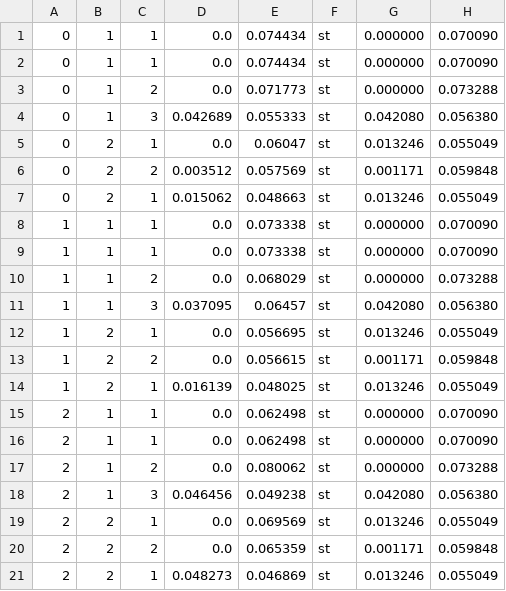
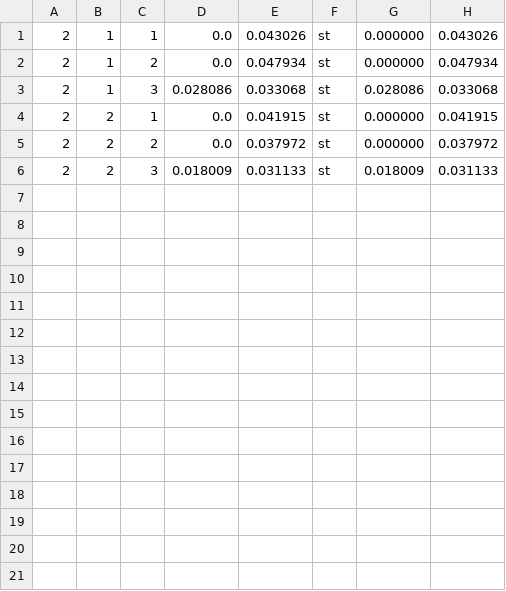
Before and after one commit to hasinthaK/binary-trees, a CSV file: src/delete_st_exec_times.csv, drawn as a sheet.

```diff
--- a/src/delete_st_exec_times.csv
+++ b/src/delete_st_exec_times.csv
@@ -1,21 +1,6 @@
-0,1,1,0.0,0.074434,st,0.000000,0.070090
-0,1,1,0.0,0.074434,st,0.000000,0.070090
-0,1,2,0.0,0.071773,st,0.000000,0.073288
-0,1,3,0.042689,0.055333,st,0.042080,0.056380
-0,2,1,0.0,0.06047,st,0.013246,0.055049
-0,2,2,0.003512,0.057569,st,0.001171,0.059848
-0,2,1,0.015062,0.048663,st,0.013246,0.055049
-1,1,1,0.0,0.073338,st,0.000000,0.070090
-1,1,1,0.0,0.073338,st,0.000000,0.070090
-1,1,2,0.0,0.068029,st,0.000000,0.073288
-1,1,3,0.037095,0.06457,st,0.042080,0.056380
-1,2,1,0.0,0.056695,st,0.013246,0.055049
-1,2,2,0.0,0.056615,st,0.001171,0.059848
-1,2,1,0.016139,0.048025,st,0.013246,0.055049
-2,1,1,0.0,0.062498,st,0.000000,0.070090
-2,1,1,0.0,0.062498,st,0.000000,0.070090
-2,1,2,0.0,0.080062,st,0.000000,0.073288
-2,1,3,0.046456,0.049238,st,0.042080,0.056380
-2,2,1,0.0,0.069569,st,0.013246,0.055049
-2,2,2,0.0,0.065359,st,0.001171,0.059848
-2,2,1,0.048273,0.046869,st,0.013246,0.055049
+2,1,1,0.0,0.043026,st,0.000000,0.043026
+2,1,2,0.0,0.047934,st,0.000000,0.047934
+2,1,3,0.028086,0.033068,st,0.028086,0.033068
+2,2,1,0.0,0.041915,st,0.000000,0.041915
+2,2,2,0.0,0.037972,st,0.000000,0.037972
+2,2,3,0.018009,0.031133,st,0.018009,0.031133
```
Also changed, not shown: src/delete_bst_exec_times.csv, src/delete_rbt_exec_times.csv, 10 other files.
